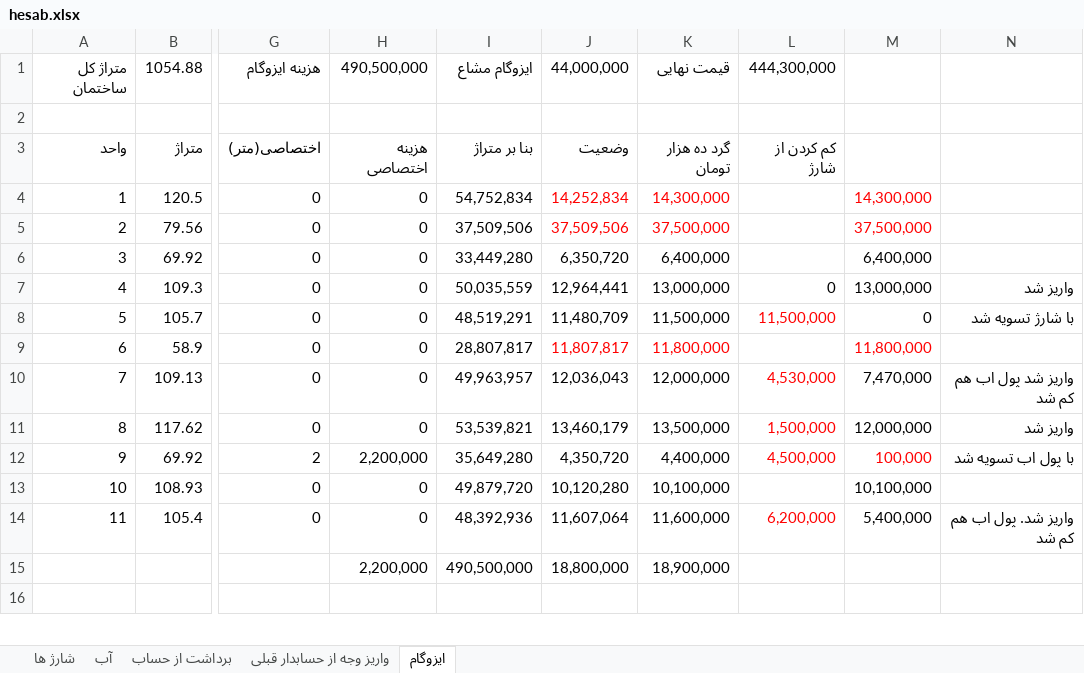
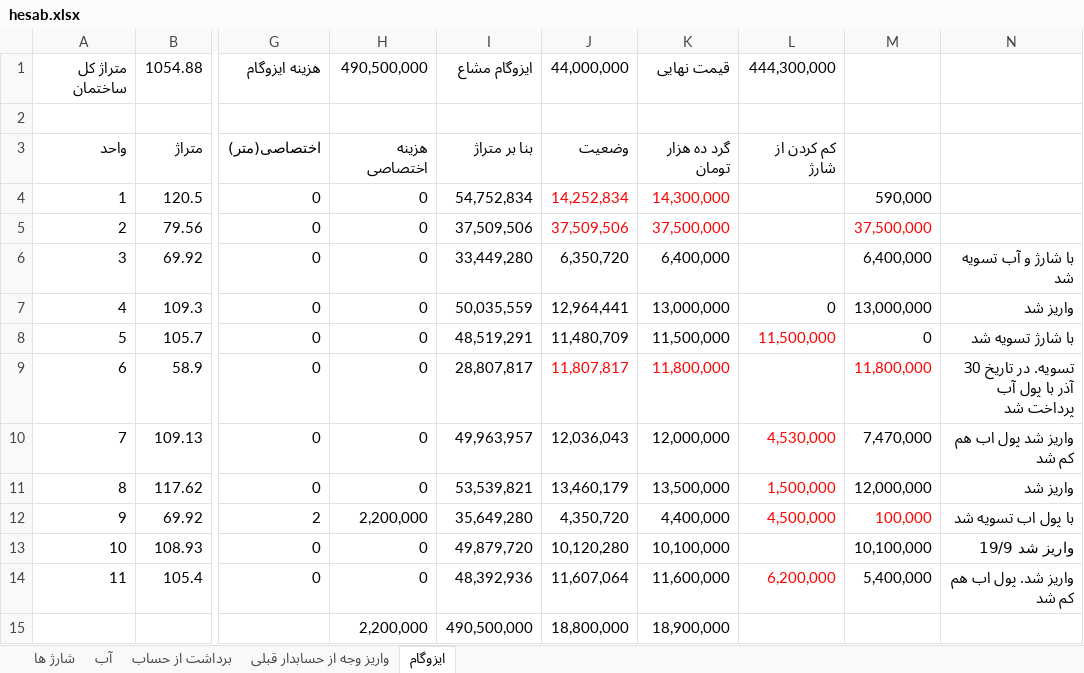
Before and after one commit to mahdi-hajian/hesab-ferdos, an Excel workbook: hesab.xlsx, sheet ایزوگام, drawn as a sheet; only a part is shown, gaps mark what is left out; the shorter side is filled out with more unchanged rows; values as stored, in another font and other column widths than the file's, no borders; the diff names each change by its address in the sheet, - before the commit and + after, or states it on an @@ line.

```diff
--- a/hesab.xlsx (sheet ایزوگام)
+++ b/hesab.xlsx (sheet ایزوگام)
-M4: 14,300,000
+M4: 590,000
-M4 text colour: #FF0000
+M4 text colour: black
-N6: (empty)
+N6: با شارژ و آب تسویه شد
-N9: (empty)
+N9: تسویه. در تاریخ 30 آذر با پول آب پرداخت شد
-N13: (empty)
+N13: واریز شد 19/9
```
Also changed, not shown: sheet شارژ ها, sheet آب.
